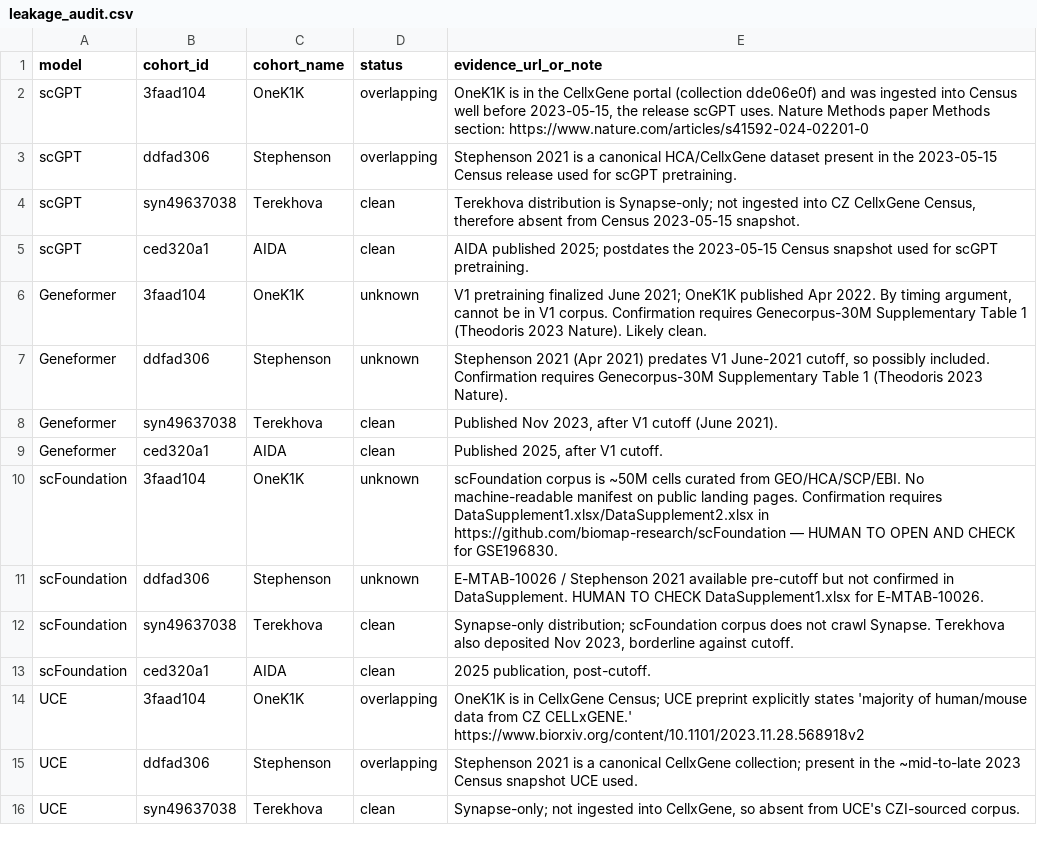
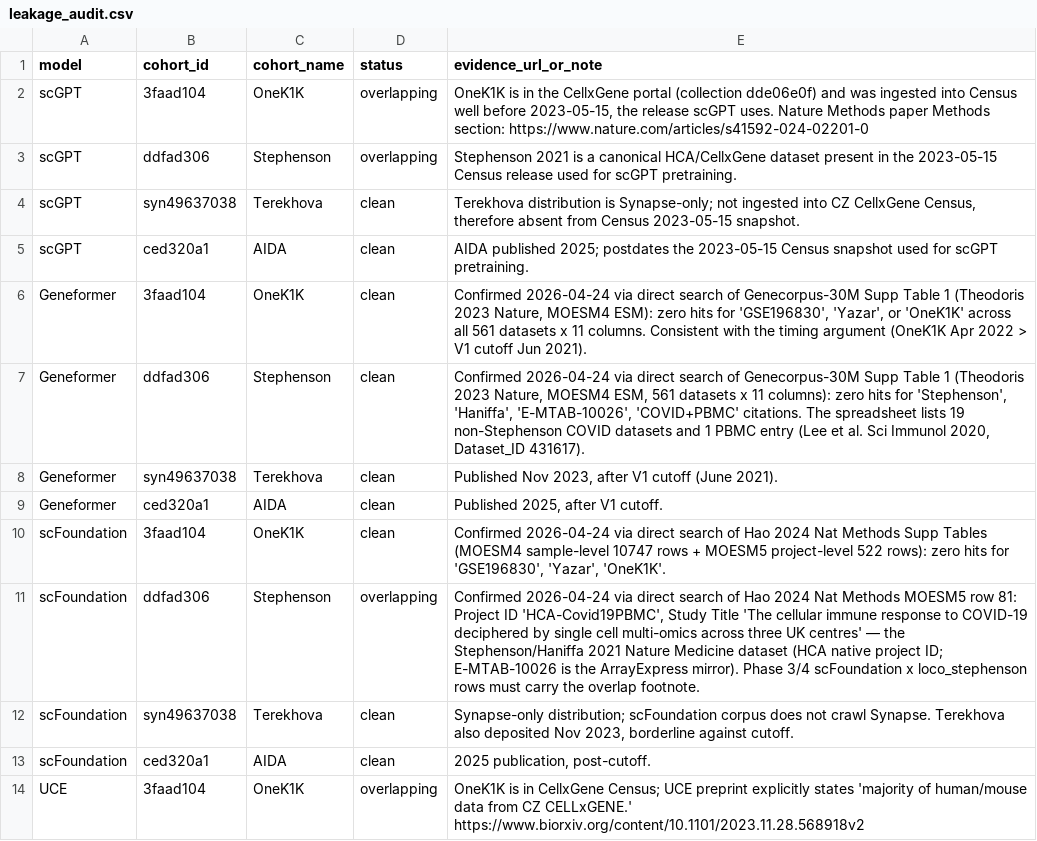
Before and after one commit to greentfrapp/aging-lora, a CSV file: data/leakage_audit.csv, drawn as a sheet; only a part is shown; the shorter side is filled out with more unchanged rows.

```diff
--- a/data/leakage_audit.csv
+++ b/data/leakage_audit.csv
@@ -5,8 +5,8 @@ scGPT,syn49637038,Terekhova,clean,"Terekhova distribution is Synapse-only; not i
 scGPT,ced320a1,AIDA,clean,"AIDA published 2025; postdates the 2023-05-15 Census snapshot used for scGPT pretraining."
-Geneformer,3faad104,OneK1K,unknown,"V1 pretraining finalized June 2021; OneK1K published Apr 2022. By timing argument, cannot be in V1 corpus. Confirmation requires Genecorpus-30M Supplementary Table 1 (Theodoris 2023 Nature). Likely clean."
-Geneformer,ddfad306,Stephenson,unknown,"Stephenson 2021 (Apr 2021) predates V1 June-2021 cutoff, so possibly included. Confirmation requires Genecorpus-30M Supplementary Table 1 (Theodoris 2023 Nature)."
+Geneformer,3faad104,OneK1K,clean,"Confirmed 2026-04-24 via direct search of Genecorpus-30M Supp Table 1 (Theodoris 2023 Nature, MOESM4 ESM): zero hits for 'GSE196830', 'Yazar', or 'OneK1K' across all 561 datasets x 11 columns. Consistent with the timing argument (OneK1K Apr 2022 > V1 cutoff Jun 2021)."
+Geneformer,ddfad306,Stephenson,clean,"Confirmed 2026-04-24 via direct search of Genecorpus-30M Supp Table 1 (Theodoris 2023 Nature, MOESM4 ESM, 561 datasets x 11 columns): zero hits for 'Stephenson', 'Haniffa', 'E-MTAB-10026', 'COVID+PBMC' citations. The spreadsheet lists 19 non-Stephenson COVID datasets and 1 PBMC entry (Lee et al. Sci Immunol 2020, Dataset_ID 431617)."
 Geneformer,syn49637038,Terekhova,clean,"Published Nov 2023, after V1 cutoff (June 2021)."
 Geneformer,ced320a1,AIDA,clean,"Published 2025, after V1 cutoff."
-scFoundation,3faad104,OneK1K,unknown,"scFoundation corpus is ~50M cells curated from GEO/HCA/SCP/EBI. No machine-readable manifest on public landing pages. Confirmation requires DataSupplement1.xlsx/DataSupplement2.xlsx in https://github.com/biomap-research/scFoundation — HUMAN TO OPEN AND CHECK for GSE196830."
-scFoundation,ddfad306,Stephenson,unknown,"E-MTAB-10026 / Stephenson 2021 available pre-cutoff but not confirmed in DataSupplement. HUMAN TO CHECK DataSupplement1.xlsx for E-MTAB-10026."
+scFoundation,3faad104,OneK1K,clean,"Confirmed 2026-04-24 via direct search of Hao 2024 Nat Methods Supp Tables (MOESM4 sample-level 10747 rows + MOESM5 project-level 522 rows): zero hits for 'GSE196830', 'Yazar', 'OneK1K'."
+scFoundation,ddfad306,Stephenson,overlapping,"Confirmed 2026-04-24 via direct search of Hao 2024 Nat Methods MOESM5 row 81: Project ID 'HCA-Covid19PBMC', Study Title 'The cellular immune response to COVID-19 deciphered by single cell multi-omics across three UK centres' — the Stephenson/Haniffa 2021 Nature Medicine dataset (HCA native project ID; E-MTAB-10026 is the ArrayExpress mirror). Phase 3/4 scFoundation x loco_stephenson rows must carry the overlap footnote."
 scFoundation,syn49637038,Terekhova,clean,"Synapse-only distribution; scFoundation corpus does not crawl Synapse. Terekhova also deposited Nov 2023, borderline against cutoff."
```
Also changed, not shown: 2 other files.
